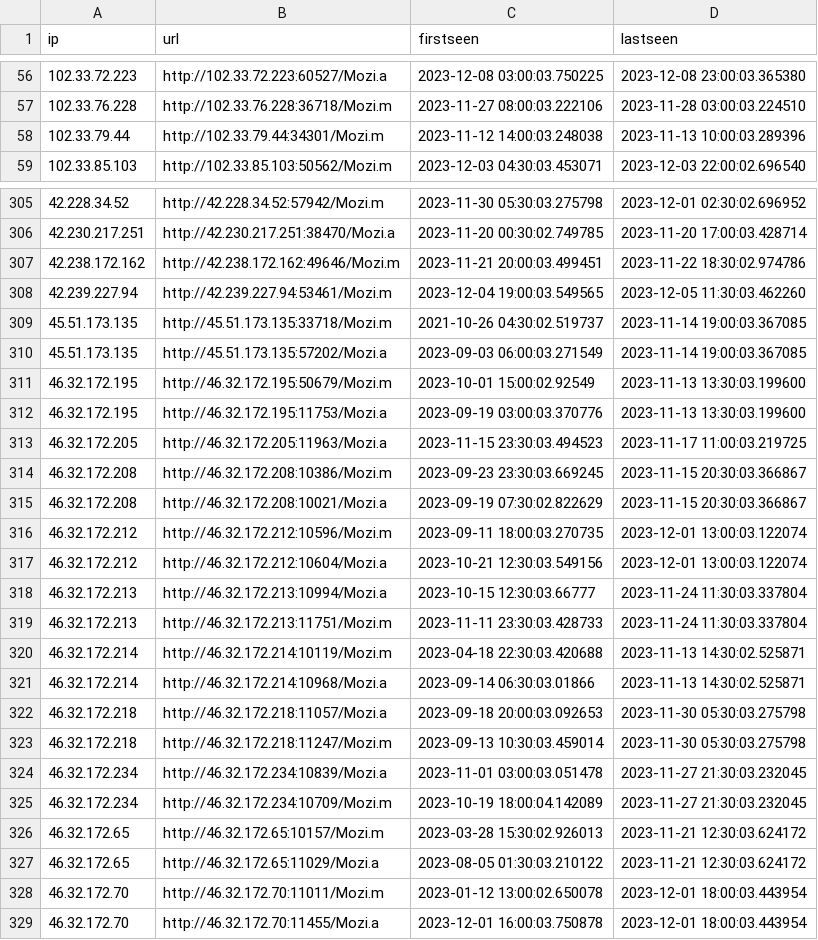
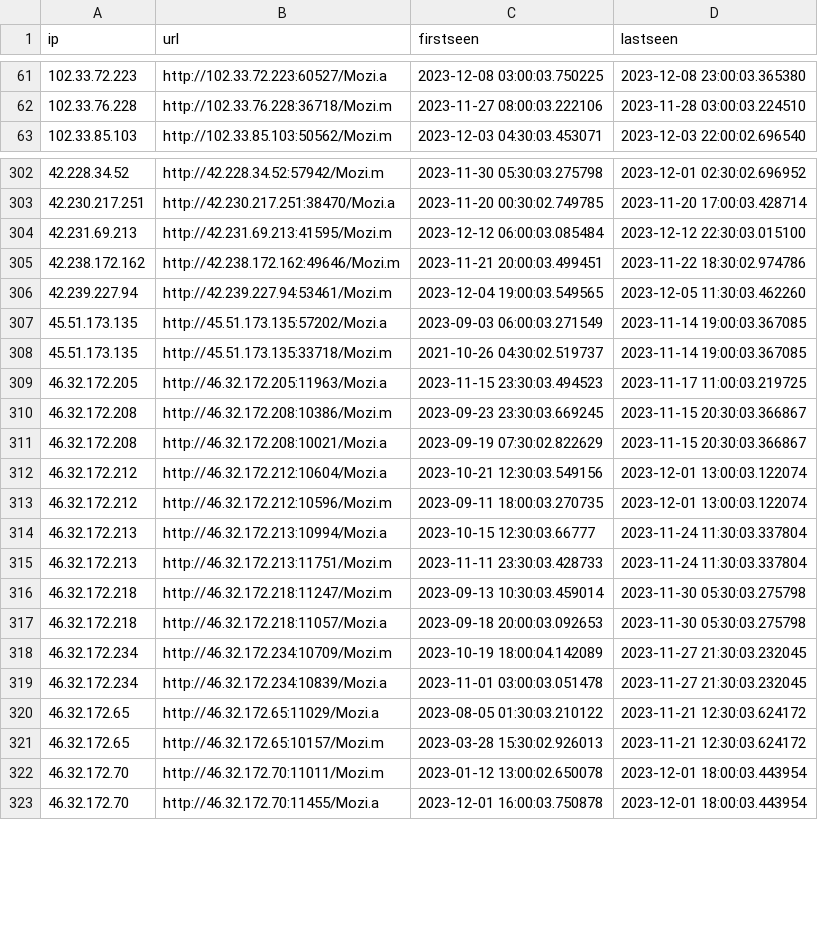
Before and after one commit to ConnectWise-Software/ConnectWise-CRU, a CSV file: mozitracker.csv, drawn as a sheet; only a part is shown, gaps mark what is left out; the diff covers the shown part only.

Commit message:
update for Thu Dec 14 04:00:01 UTC 2023

```diff
--- a/mozitracker.csv
+++ b/mozitracker.csv
@@ -57,3 +62,2 @@
 "102.33.76.228","http://102.33.76.228:36718/Mozi.m","2023-11-27 08:00:03.222106","2023-11-28 03:00:03.224510"
-"102.33.79.44","http://102.33.79.44:34301/Mozi.m","2023-11-12 14:00:03.248038","2023-11-13 10:00:03.289396"
 "102.33.85.103","http://102.33.85.103:50562/Mozi.m","2023-12-03 04:30:03.453071","2023-12-03 22:00:02.696540"
@@ -306,8 +303,7 @@
 "42.230.217.251","http://42.230.217.251:38470/Mozi.a","2023-11-20 00:30:02.749785","2023-11-20 17:00:03.428714"
+"42.231.69.213","http://42.231.69.213:41595/Mozi.m","2023-12-12 06:00:03.085484","2023-12-12 22:30:03.015100"
 "42.238.172.162","http://42.238.172.162:49646/Mozi.m","2023-11-21 20:00:03.499451","2023-11-22 18:30:02.974786"
 "42.239.227.94","http://42.239.227.94:53461/Mozi.m","2023-12-04 19:00:03.549565","2023-12-05 11:30:03.462260"
+"45.51.173.135","http://45.51.173.135:57202/Mozi.a","2023-09-03 06:00:03.271549","2023-11-14 19:00:03.367085"
 "45.51.173.135","http://45.51.173.135:33718/Mozi.m","2021-10-26 04:30:02.519737","2023-11-14 19:00:03.367085"
-"45.51.173.135","http://45.51.173.135:57202/Mozi.a","2023-09-03 06:00:03.271549","2023-11-14 19:00:03.367085"
-"46.32.172.195","http://46.32.172.195:50679/Mozi.m","2023-10-01 15:00:02.92549","2023-11-13 13:30:03.199600"
-"46.32.172.195","http://46.32.172.195:11753/Mozi.a","2023-09-19 03:00:03.370776","2023-11-13 13:30:03.199600"
 "46.32.172.205","http://46.32.172.205:11963/Mozi.a","2023-11-15 23:30:03.494523","2023-11-17 11:00:03.219725"
@@ -315,14 +311,12 @@
 "46.32.172.208","http://46.32.172.208:10021/Mozi.a","2023-09-19 07:30:02.822629","2023-11-15 20:30:03.366867"
+"46.32.172.212","http://46.32.172.212:10604/Mozi.a","2023-10-21 12:30:03.549156","2023-12-01 13:00:03.122074"
 "46.32.172.212","http://46.32.172.212:10596/Mozi.m","2023-09-11 18:00:03.270735","2023-12-01 13:00:03.122074"
-"46.32.172.212","http://46.32.172.212:10604/Mozi.a","2023-10-21 12:30:03.549156","2023-12-01 13:00:03.122074"
 "46.32.172.213","http://46.32.172.213:10994/Mozi.a","2023-10-15 12:30:03.66777","2023-11-24 11:30:03.337804"
 "46.32.172.213","http://46.32.172.213:11751/Mozi.m","2023-11-11 23:30:03.428733","2023-11-24 11:30:03.337804"
-"46.32.172.214","http://46.32.172.214:10119/Mozi.m","2023-04-18 22:30:03.420688","2023-11-13 14:30:02.525871"
-"46.32.172.214","http://46.32.172.214:10968/Mozi.a","2023-09-14 06:30:03.01866","2023-11-13 14:30:02.525871"
+"46.32.172.218","http://46.32.172.218:11247/Mozi.m","2023-09-13 10:30:03.459014","2023-11-30 05:30:03.275798"
 "46.32.172.218","http://46.32.172.218:11057/Mozi.a","2023-09-18 20:00:03.092653","2023-11-30 05:30:03.275798"
-"46.32.172.218","http://46.32.172.218:11247/Mozi.m","2023-09-13 10:30:03.459014","2023-11-30 05:30:03.275798"
+"46.32.172.234","http://46.32.172.234:10709/Mozi.m","2023-10-19 18:00:04.142089","2023-11-27 21:30:03.232045"
 "46.32.172.234","http://46.32.172.234:10839/Mozi.a","2023-11-01 03:00:03.051478","2023-11-27 21:30:03.232045"
-"46.32.172.234","http://46.32.172.234:10709/Mozi.m","2023-10-19 18:00:04.142089","2023-11-27 21:30:03.232045"
+"46.32.172.65","http://46.32.172.65:11029/Mozi.a","2023-08-05 01:30:03.210122","2023-11-21 12:30:03.624172"
 "46.32.172.65","http://46.32.172.65:10157/Mozi.m","2023-03-28 15:30:02.926013","2023-11-21 12:30:03.624172"
-"46.32.172.65","http://46.32.172.65:11029/Mozi.a","2023-08-05 01:30:03.210122","2023-11-21 12:30:03.624172"
 "46.32.172.70","http://46.32.172.70:11011/Mozi.m","2023-01-12 13:00:02.650078","2023-12-01 18:00:03.443954"
```
Also changed, not shown: 8 added rows, 12 removed rows, 33 moved rows and 5 edited cells elsewhere in this file.
